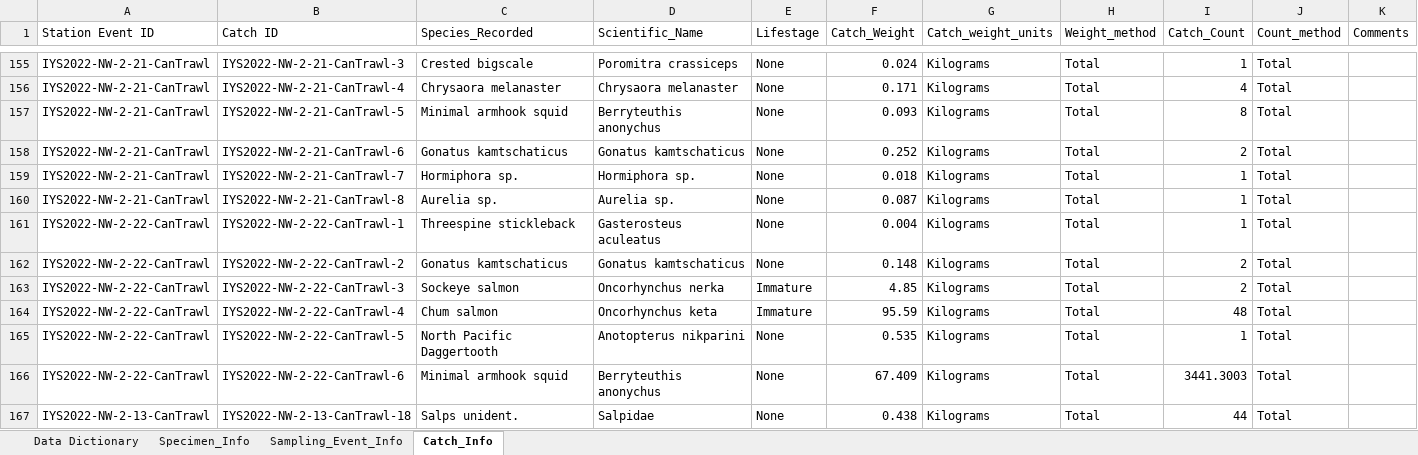
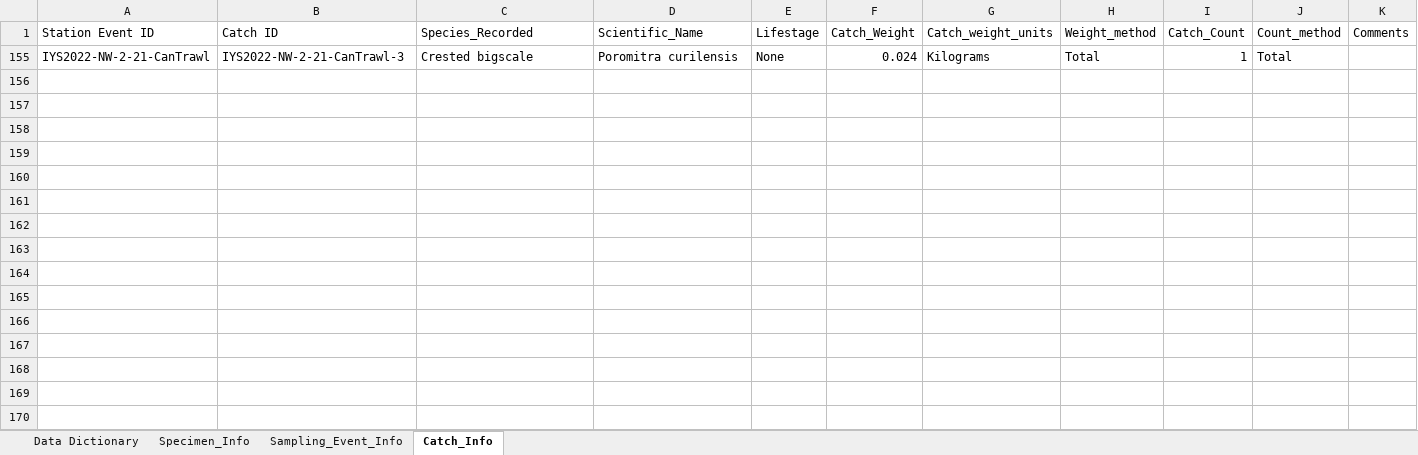
Before and after one commit to international-year-of-the-salmon/2022-IYS-Bongo, an Excel workbook: IYS_data_template/IYS2022_NW_Data.xlsx, sheet Catch_Info, drawn as a sheet; only a part is shown, gaps mark what is left out; values as stored, in another font and other column widths than the file's, no borders; the diff covers the shown part only; the diff names each change by its address in the sheet, - before the commit and + after, or states it on an @@ line.

```diff
--- a/IYS_data_template/IYS2022_NW_Data.xlsx (sheet Catch_Info)
+++ b/IYS_data_template/IYS2022_NW_Data.xlsx (sheet Catch_Info)
-D155 (Scientific_Name): Poromitra crassiceps
+D155 (Scientific_Name): Poromitra curilensis
@@ row 156 hidden: IYS2022-NW-2-21-CanTrawl | IYS2022-NW-2-21-CanTrawl-4 | Chrysaora melanaster | Chrysaora melanaster | None | 0.171 | Kilograms | Total | 4 | Total @@
@@ row 157 hidden: IYS2022-NW-2-21-CanTrawl | IYS2022-NW-2-21-CanTrawl-5 | Minimal armhook squid | Berryteuthis anonychus | None | 0.093 | Kilograms | Total | 8 | Total @@
@@ row 158 hidden: IYS2022-NW-2-21-CanTrawl | IYS2022-NW-2-21-CanTrawl-6 | Gonatus kamtschaticus | Gonatus kamtschaticus | None | 0.252 | Kilograms | Total | 2 | Total @@
@@ row 159 hidden: IYS2022-NW-2-21-CanTrawl | IYS2022-NW-2-21-CanTrawl-7 | Hormiphora sp. | Hormiphora sp. | None | 0.018 | Kilograms | Total | 1 | Total @@
@@ row 160 hidden: IYS2022-NW-2-21-CanTrawl | IYS2022-NW-2-21-CanTrawl-8 | Aurelia sp. | Aurelia sp. | None | 0.087 | Kilograms | Total | 1 | Total @@
@@ row 161 hidden: IYS2022-NW-2-22-CanTrawl | IYS2022-NW-2-22-CanTrawl-1 | Threespine stickleback | Gasterosteus aculeatus | None | 0.004 | Kilograms | Total | 1 | Total @@
@@ row 162 hidden: IYS2022-NW-2-22-CanTrawl | IYS2022-NW-2-22-CanTrawl-2 | Gonatus kamtschaticus | Gonatus kamtschaticus | None | 0.148 | Kilograms | Total | 2 | Total @@
@@ row 163 hidden: IYS2022-NW-2-22-CanTrawl | IYS2022-NW-2-22-CanTrawl-3 | Sockeye salmon | Oncorhynchus nerka | Immature | 4.85 | Kilograms | Total | 2 | Total @@
@@ row 164 hidden: IYS2022-NW-2-22-CanTrawl | IYS2022-NW-2-22-CanTrawl-4 | Chum salmon | Oncorhynchus keta | Immature | 95.59 | Kilograms | Total | 48 | Total @@
@@ row 165 hidden: IYS2022-NW-2-22-CanTrawl | IYS2022-NW-2-22-CanTrawl-5 | North Pacific Daggertooth | Anotopterus nikparini | None | 0.535 | Kilograms | Total | 1 | Total @@
@@ row 166 hidden: IYS2022-NW-2-22-CanTrawl | IYS2022-NW-2-22-CanTrawl-6 | Minimal armhook squid | Berryteuthis anonychus | None | 67.409 | Kilograms | Total | 3441.3003 | Total @@
@@ row 167 hidden: IYS2022-NW-2-13-CanTrawl | IYS2022-NW-2-13-CanTrawl-18 | Salps unident. | Salpidae | None | 0.438 | Kilograms | Total | 44 | Total @@
```
Also changed, not shown: 153 hidden or unhidden rows elsewhere in this sheet, sheet Specimen_Info, IYS_data_template/IYS2022_Shimada_NW_Zooplankton.xlsx, 6 other files.
